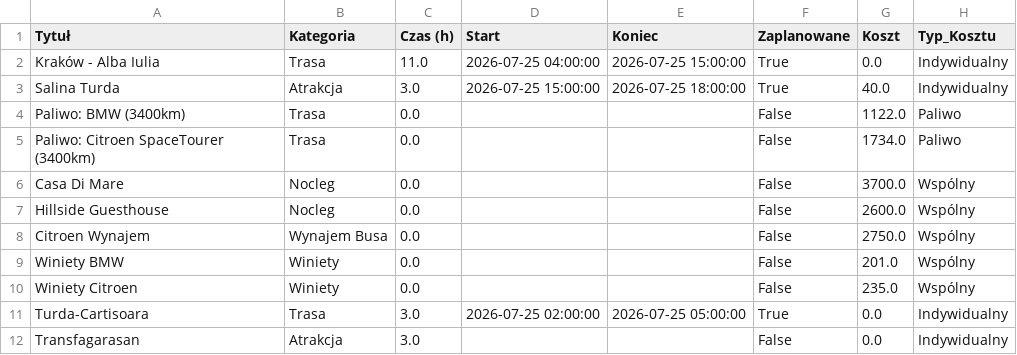
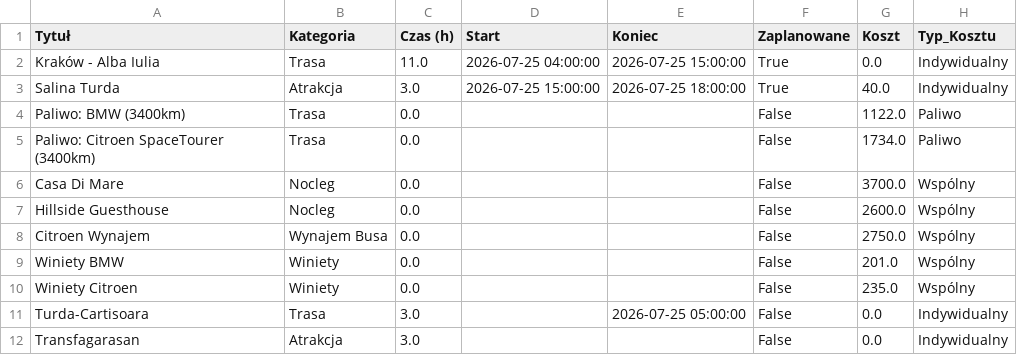
Before and after one commit to PatrykMolo/Zwariowana-Przygoda, a CSV file: data.csv, drawn as a sheet.

Commit message:
Update z aplikacji

```diff
--- a/data.csv
+++ b/data.csv
@@ -10,3 +10,3 @@ Winiety BMW,Winiety,0.0,,,False,201.0,Wspólny
 Winiety Citroen,Winiety,0.0,,,False,235.0,Wspólny
-Turda-Cartisoara,Trasa,3.0,2026-07-25 02:00:00,2026-07-25 05:00:00,True,0.0,Indywidualny
+Turda-Cartisoara,Trasa,3.0,,2026-07-25 05:00:00,False,0.0,Indywidualny
 Transfagarasan,Atrakcja,3.0,,,False,0.0,Indywidualny
```
